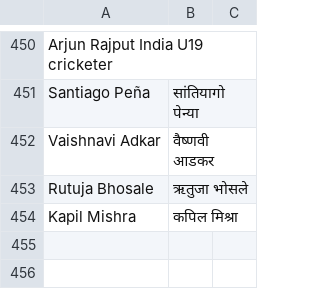
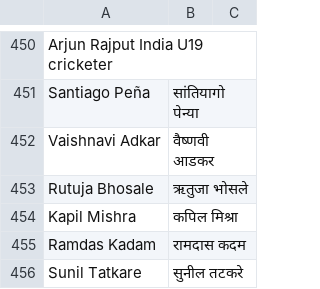
Before and after one commit to puneetspanesar/gandhinews, a TSV file: newsroom/library/people.tsv, drawn as a sheet; only a part is shown, gaps mark what is left out; the diff names each change by its address in the sheet, - before the commit and + after, or states it on an @@ line.

```diff
--- a/newsroom/library/people.tsv
+++ b/newsroom/library/people.tsv
+row 455: Ramdas Kadam | रामदास कदम
+row 456: Sunil Tatkare | सुनील तटकरे
```
Also changed, not shown: 32 other files.
